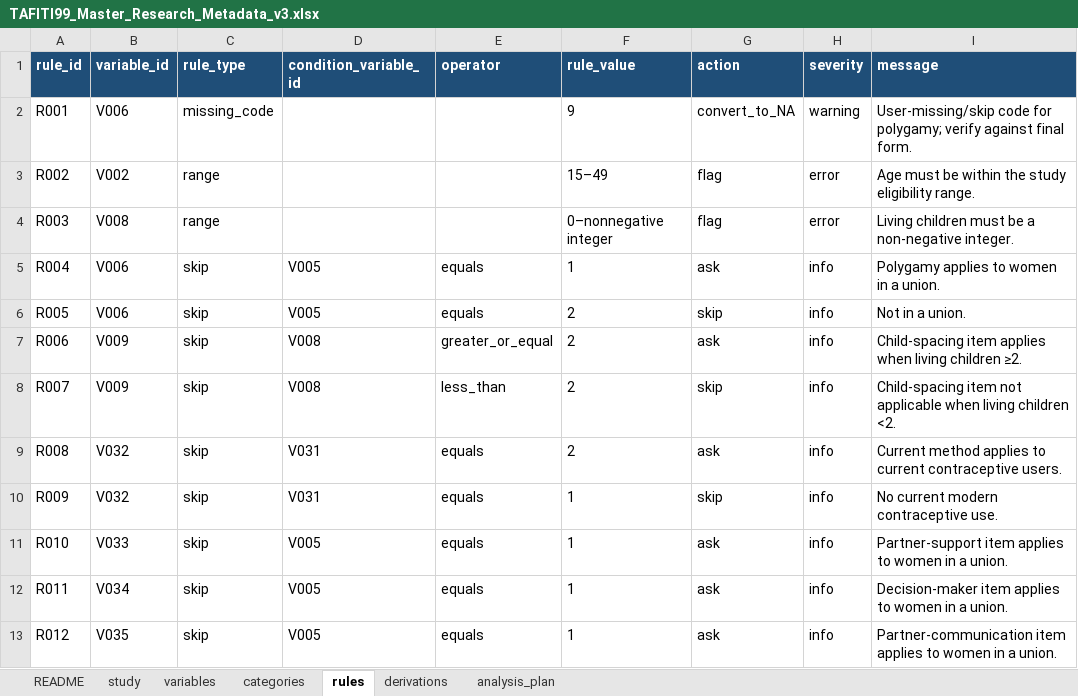
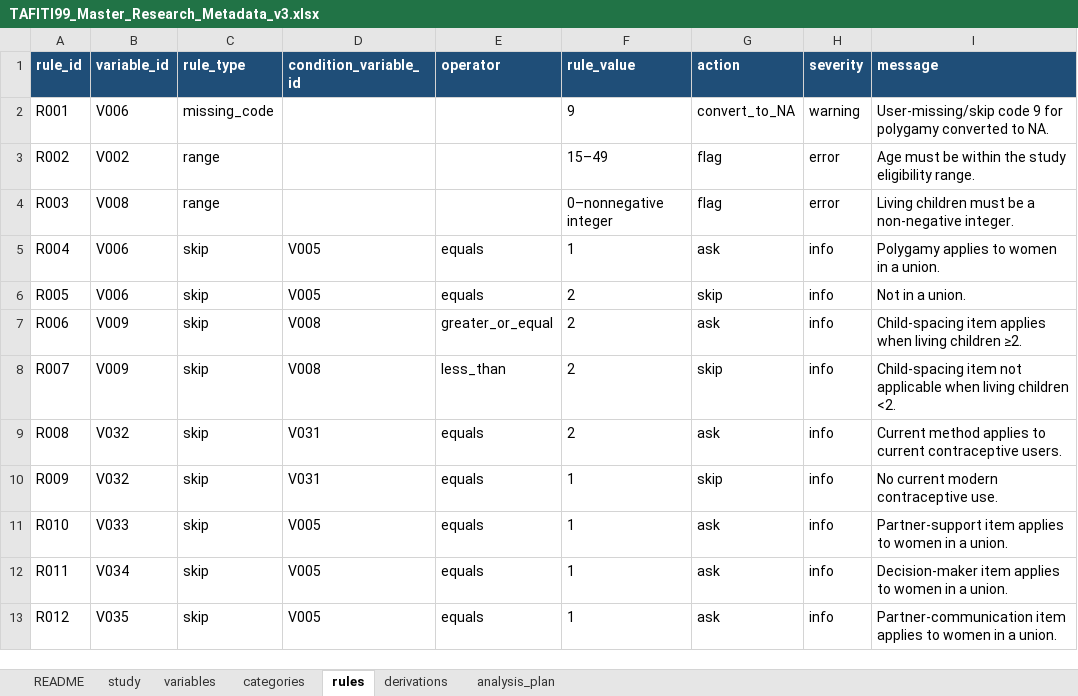
Before and after one commit to tafiti99/tafiti99_research_portfolio, an Excel workbook: 01.Group_E_2026/resources/TAFITI99_Master_Research_Metadata_v3.xlsx, sheet rules, drawn as a sheet; values as stored, in another font and other column widths than the file's, no borders; the diff names each change by its address in the sheet, - before the commit and + after, or states it on an @@ line.

```diff
--- a/01.Group_E_2026/resources/TAFITI99_Master_Research_Metadata_v3.xlsx (sheet rules)
+++ b/01.Group_E_2026/resources/TAFITI99_Master_Research_Metadata_v3.xlsx (sheet rules)
-I2 (message): User-missing/skip code for polygamy; verify against final form.
+I2 (message): User-missing/skip code 9 for polygamy converted to NA.
```
Also changed, not shown: sheet README, sheet study, sheet derivations, 01.Group_E_2026/resources/GroupE_Chapter4_Blueprint_v5.xlsx, 22 other files.
